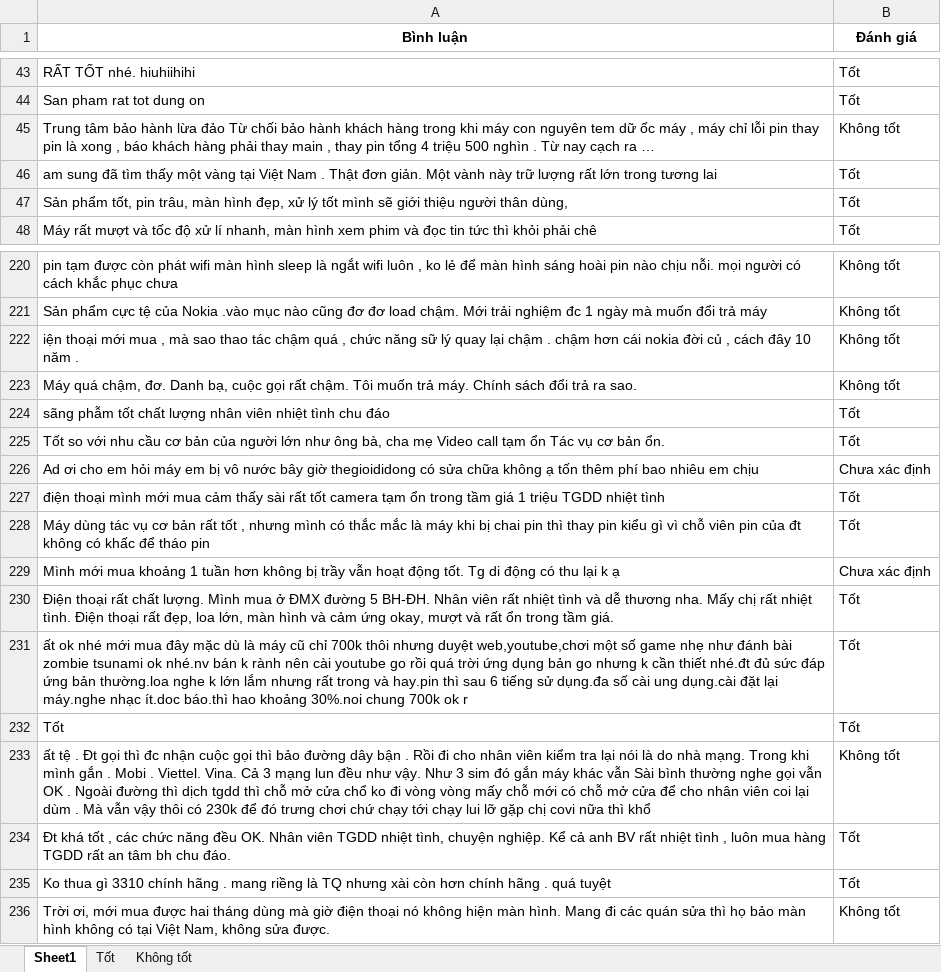
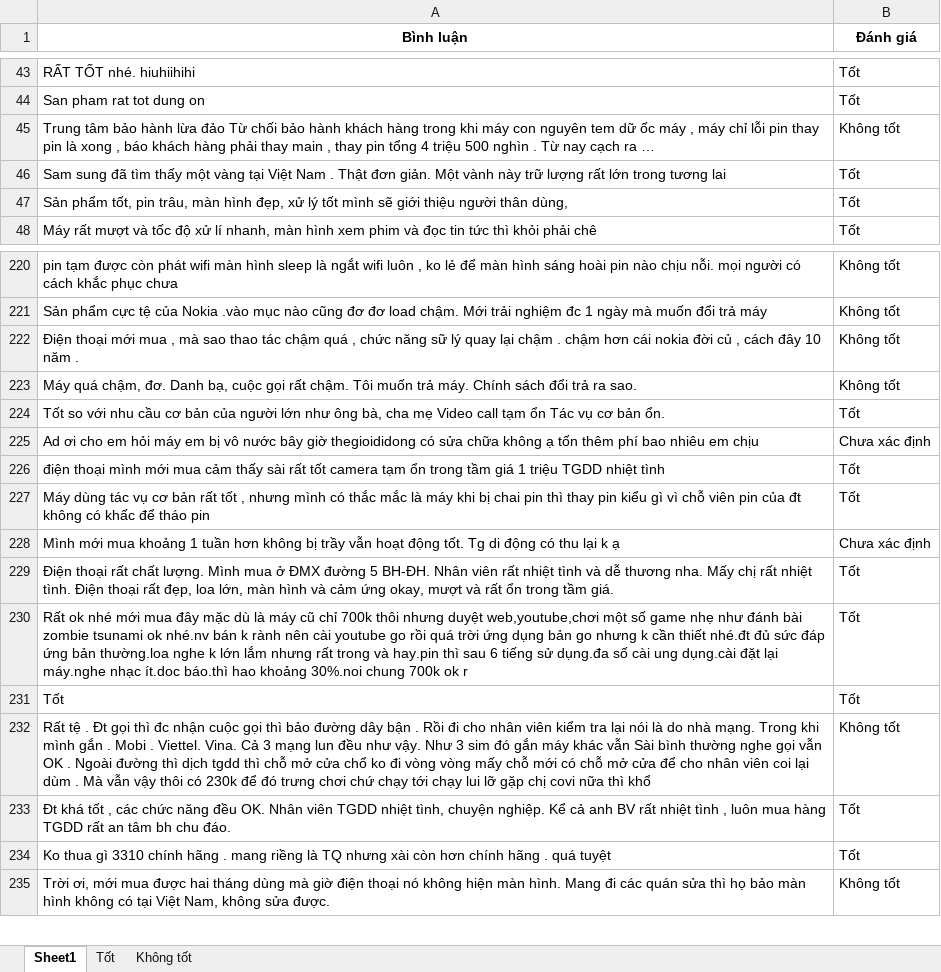
Before and after one commit to QlyBanHangDT/qlyBanHang, an Excel workbook: data.xlsx, sheet Sheet1, drawn as a sheet; only a part is shown, gaps mark what is left out; values as stored, in another font and other column widths than the file's, no borders; removed rows and columns are numbered as before the commit, all else as after; the diff names each change by its address in the sheet, - before the commit and + after, or states it on an @@ line.

```diff
--- a/data.xlsx (sheet Sheet1)
+++ b/data.xlsx (sheet Sheet1)
-A46 (Bình luận): am sung đã…
+A46 (Bình luận): Sam sung đã…
-A222 (Bình luận): iện thoại mới…
+A222 (Bình luận): Điện thoại mới…
-row 224: sãng phẫm tốt chất lượng nhân viên nhiệt tình chu đáo | Tốt
-A230 (Bình luận): ất ok nhé…
+A230 (Bình luận): Rất ok nhé…
-A232 (Bình luận): ất tệ .…
+A232 (Bình luận): Rất tệ .…
```
Also changed, not shown: 2 other files.
